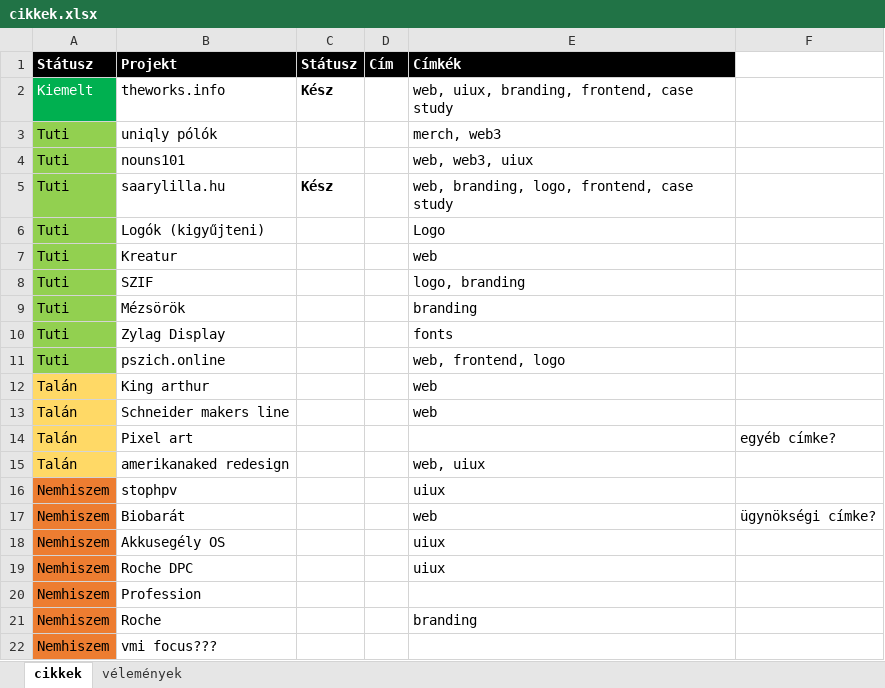
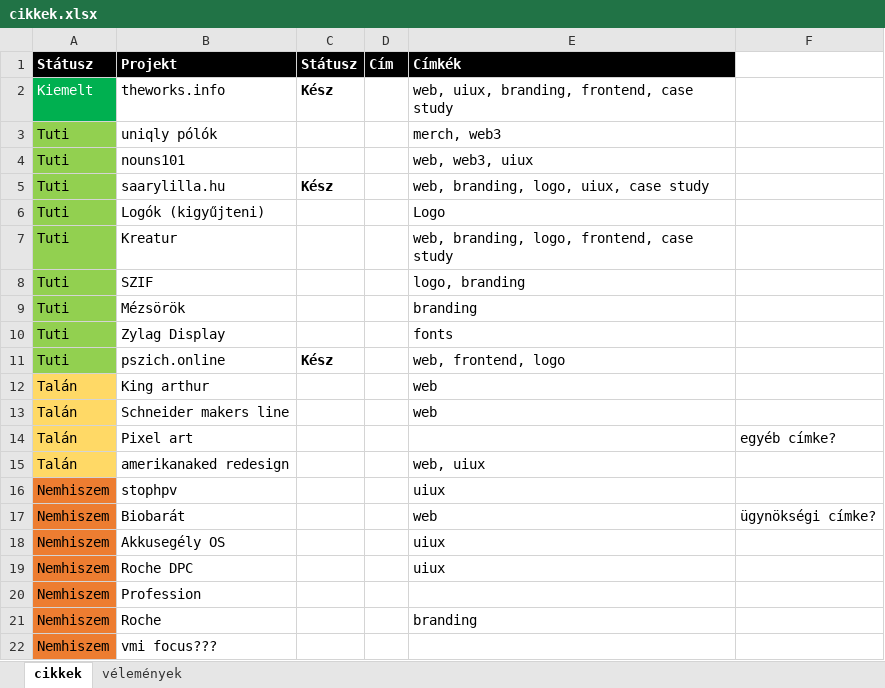
Before and after one commit to lilnoun1112/zylag, an Excel workbook: src/cikkek.xlsx, sheet cikkek, drawn as a sheet; values as stored, in another font and other column widths than the file's, no borders; the diff names each change by its address in the sheet, - before the commit and + after, or states it on an @@ line.

```diff
--- a/src/cikkek.xlsx (sheet cikkek)
+++ b/src/cikkek.xlsx (sheet cikkek)
-E5 (Címkék): web, branding, logo, frontend, case study
+E5 (Címkék): web, branding, logo, uiux, case study
-E7 (Címkék): web
+E7 (Címkék): web, branding, logo, frontend, case study
-C11 (Státusz): (empty)
+C11 (Státusz): Kész
```
Also changed, not shown: 9 other files.
